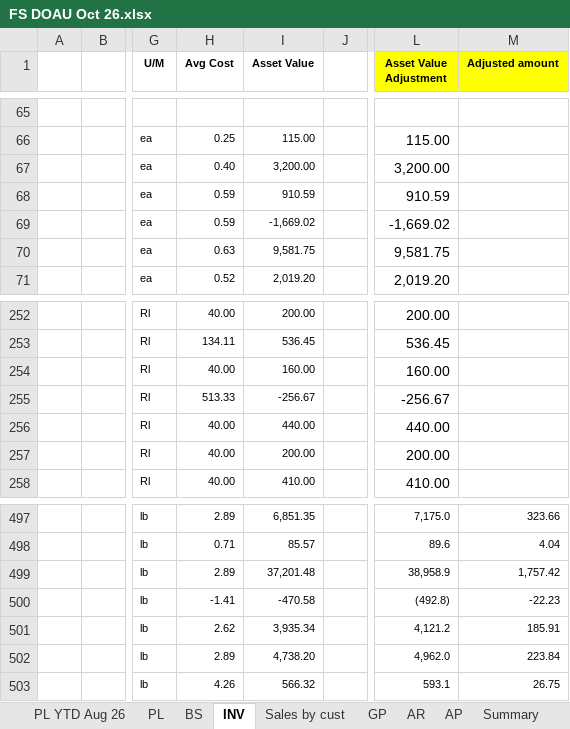
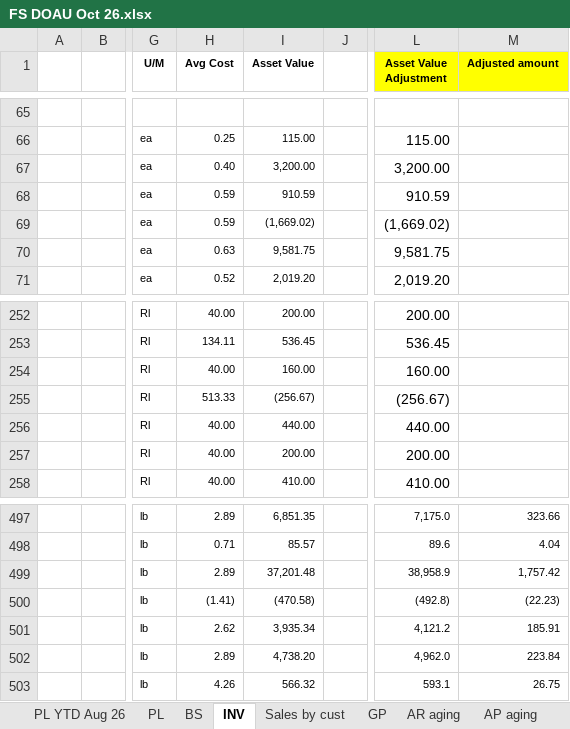
Before and after one commit to nguyenquocminhtrading-design/DOAU, an Excel workbook: FS DOAU Oct 26.xlsx, sheet INV, drawn as a sheet; only a part is shown, gaps mark what is left out; values as stored, in another font and other column widths than the file's, no borders; the diff names each change by its address in the sheet, - before the commit and + after, or states it on an @@ line.

```diff
--- a/FS DOAU Oct 26.xlsx (sheet INV)
+++ b/FS DOAU Oct 26.xlsx (sheet INV)
-sheet tab: AR
+sheet tab: AR aging
-sheet tab: AP
+sheet tab: AP aging
-sheet tab: Summary
-I69 (Asset Value): -1,669.02
+I69 (Asset Value): (1,669.02)
-L69 (Asset Value Adjustment): -1,669.02
+L69 (Asset Value Adjustment): (1,669.02)
-I255 (Asset Value): -256.67
+I255 (Asset Value): (256.67)
-L255 (Asset Value Adjustment): -256.67
+L255 (Asset Value Adjustment): (256.67)
-H500 (Avg Cost): -1.41
+H500 (Avg Cost): (1.41)
-I500 (Asset Value): -470.58
+I500 (Asset Value): (470.58)
-M500 (Adjusted amount): -22.23
+M500 (Adjusted amount): (22.23)
```
Also changed, not shown: sheet AR aging, sheet AP aging, sheet BS, sheet PL, sheet GP, formulas that keep their value, hidden cells, FS_DOAU_Oct_26_CF_Indirect_Fixed_v2.xlsm.
